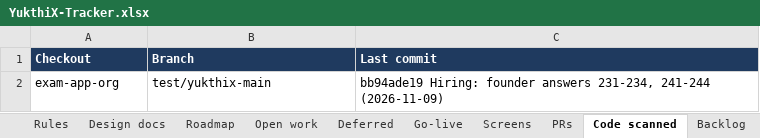
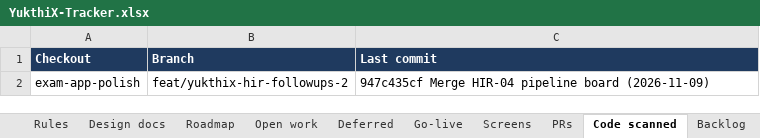
Before and after one commit to hari9495/exam-app, an Excel workbook: docs/yukthix/tracker/YukthiX-Tracker.xlsx, sheet Code scanned, drawn as a sheet; values as stored, in another font and other column widths than the file's, no borders; removed rows and columns are numbered as before the commit, all else as after; the diff names each change by its address in the sheet, - before the commit and + after, or states it on an @@ line.

```diff
--- a/docs/yukthix/tracker/YukthiX-Tracker.xlsx (sheet Code scanned)
+++ b/docs/yukthix/tracker/YukthiX-Tracker.xlsx (sheet Code scanned)
-row 2: exam-app-org | test/yukthix-main | bb94ade19 Hiring: founder answers 231-234, 241-244 (2026-11-09)
+row 2: exam-app-polish | feat/yukthix-hir-followups-2 | 947c435cf Merge HIR-04 pipeline board (2026-11-09)
```
Also changed, not shown: sheet Rules, sheet Manual tests, sheet Summary, 2 other files.
